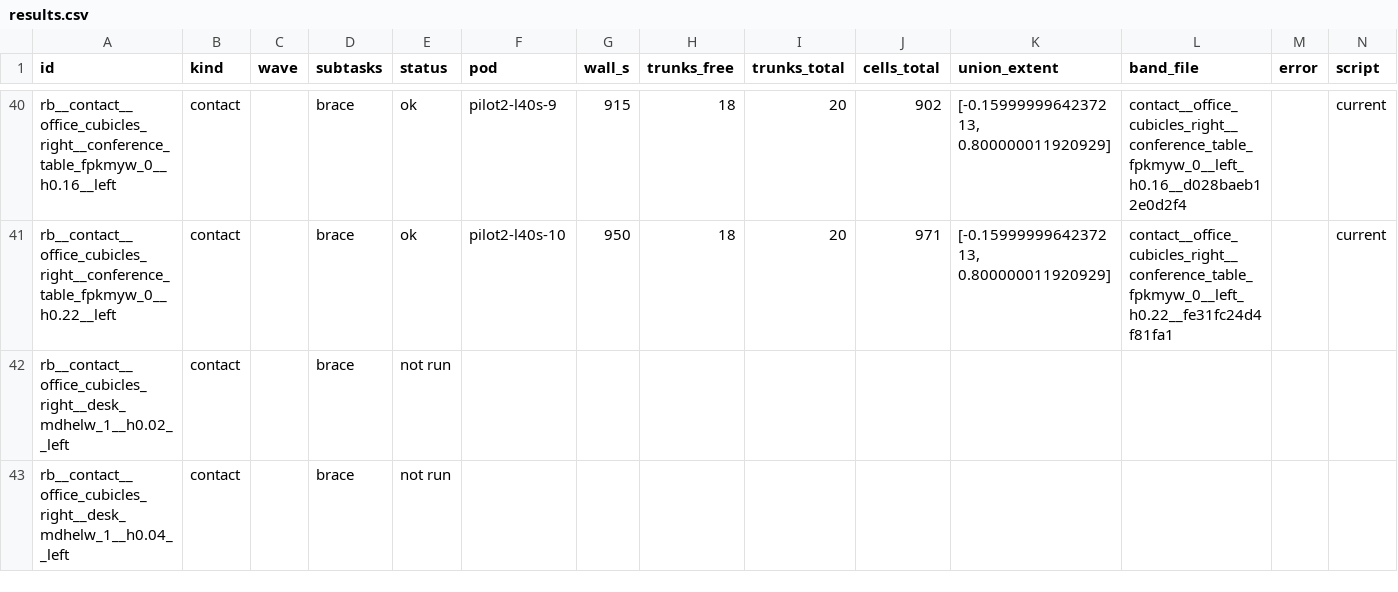
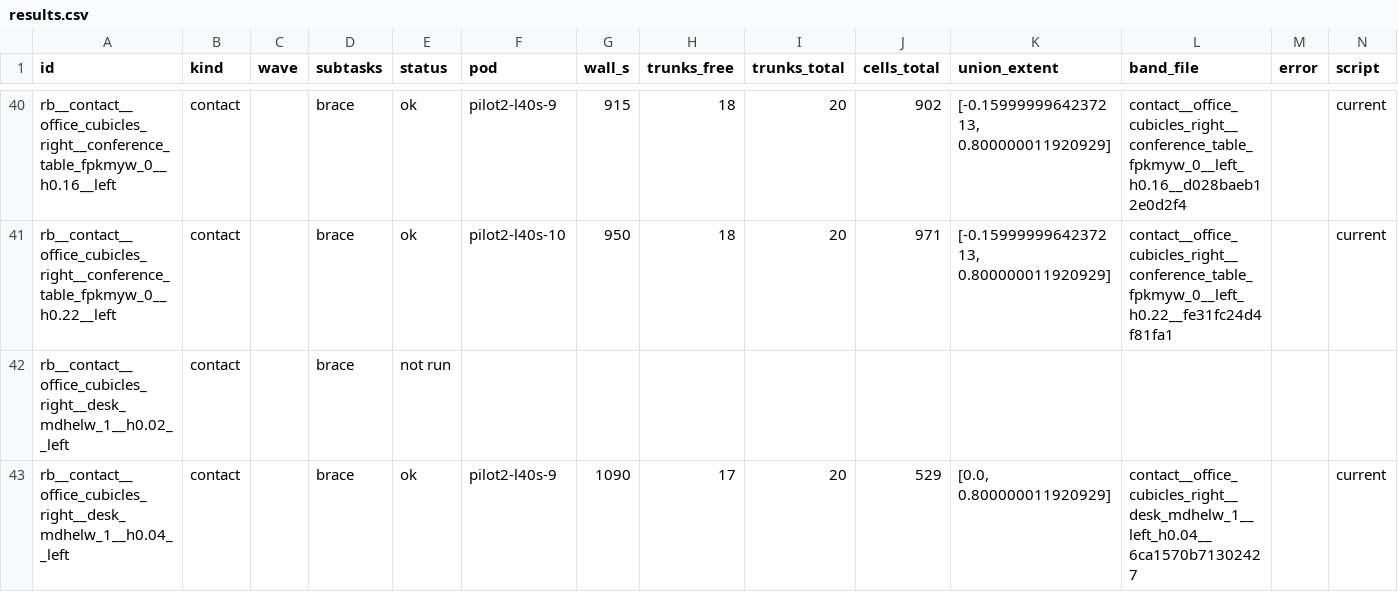
Before and after one commit to kmy17518/iSpatialGym, a CSV file: runlogs/reach_bands_20260915/results.csv, drawn as a sheet; only a part is shown, gaps mark what is left out; the diff covers the shown part only.

Commit message:
runlogs: reach bands - A3 waves collected (870 files)

```diff
--- a/runlogs/reach_bands_20260915/results.csv
+++ b/runlogs/reach_bands_20260915/results.csv
@@ -42,2 +42,2 @@ rb__contact__office_cubicles_right__conference_table_fpkmyw_0__h0.22__left,conta
 rb__contact__office_cubicles_right__desk_mdhelw_1__h0.02__left,contact,,brace,not run,,,,,,,,,
-rb__contact__office_cubicles_right__desk_mdhelw_1__h0.04__left,contact,,brace,not run,,,,,,,,,
+rb__contact__office_cubicles_right__desk_mdhelw_1__h0.04__left,contact,,brace,ok,pilot2-l40s-9,1090,17,20,529,"[0.0, 0.800000011920929]",contact__office_cubicles_right__desk_mdhelw_1__left_h0.04__6ca1570b71302427,,current
```
Also changed, not shown: 74 edited cells elsewhere in this file, 19 other files.
